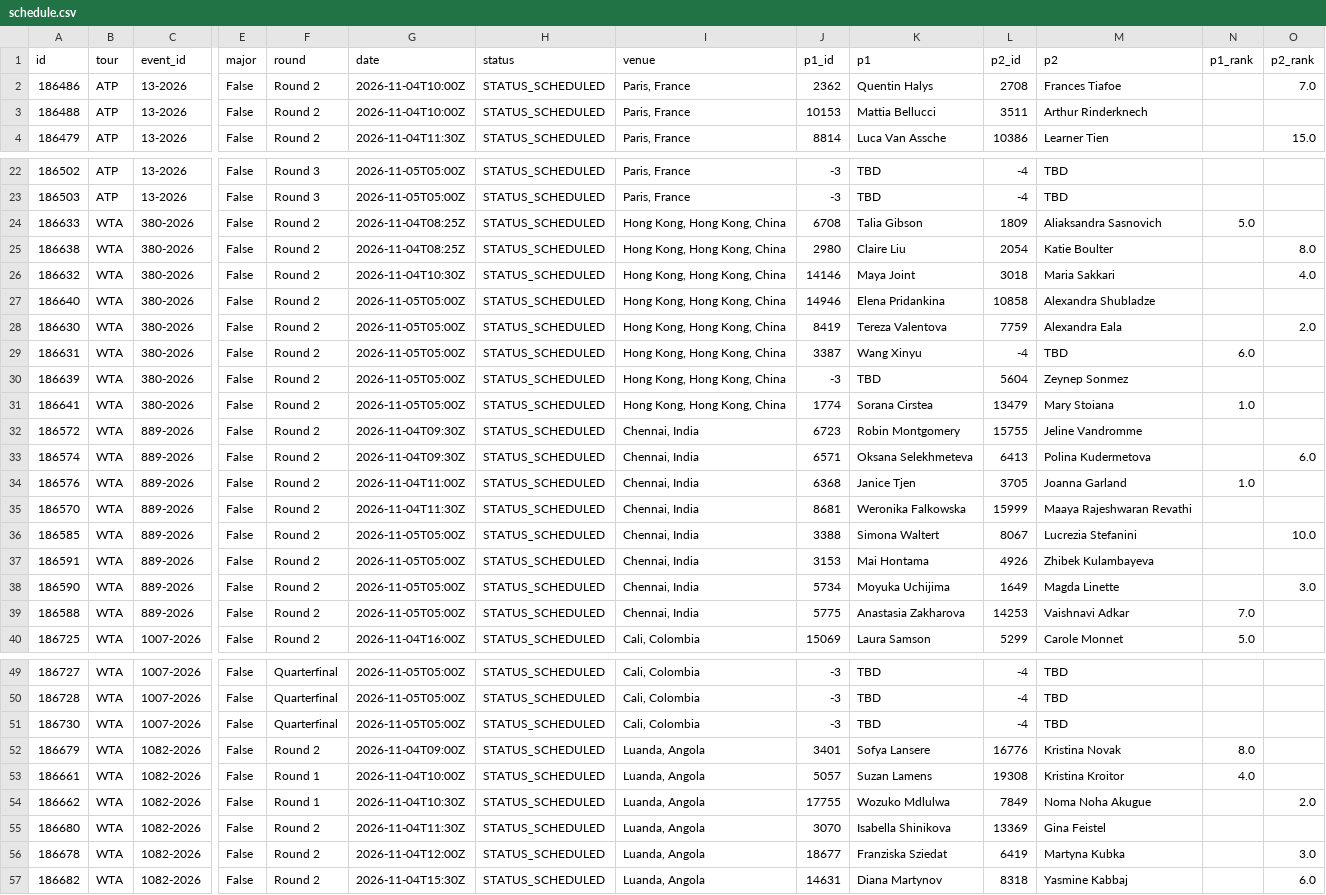
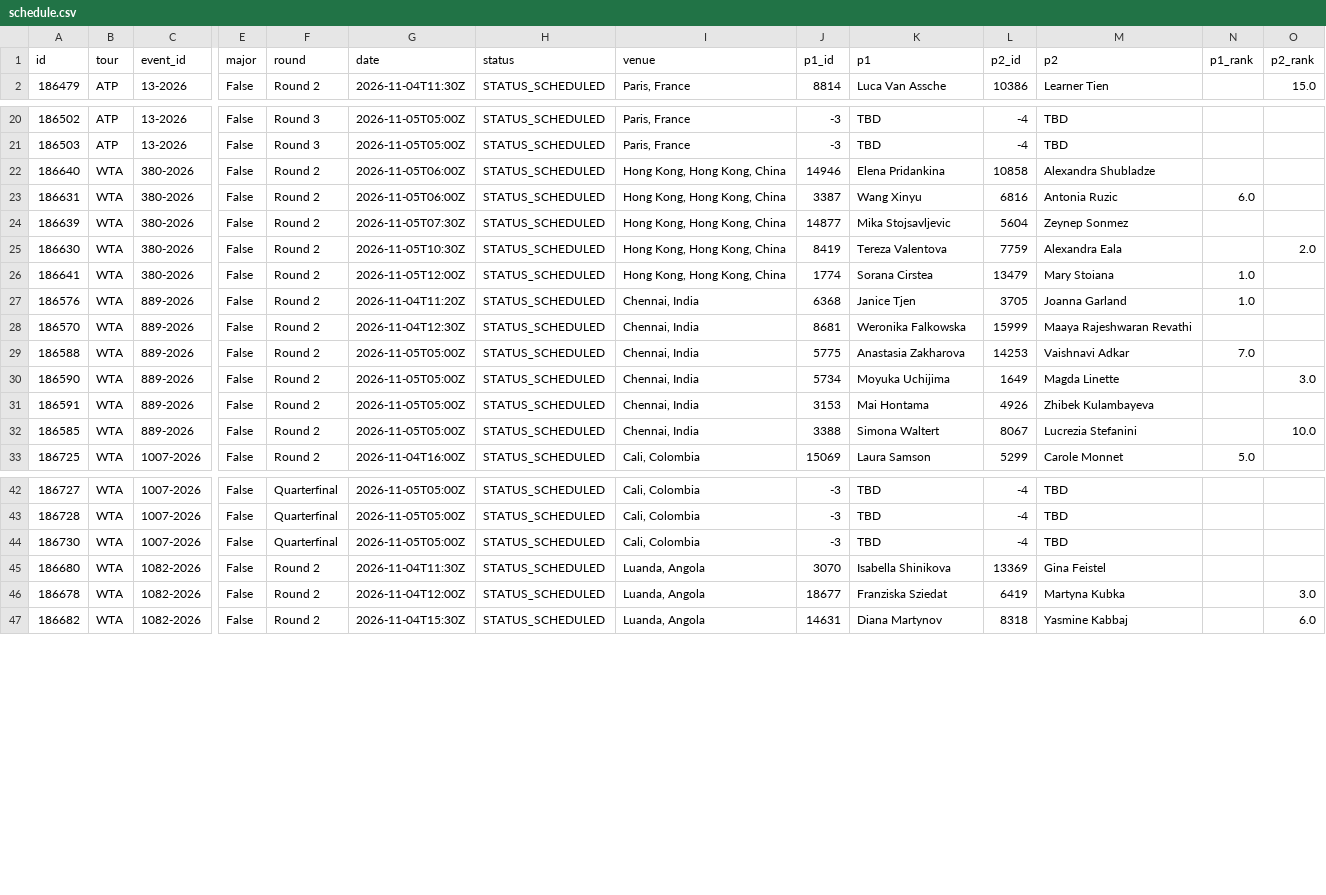
Before and after one commit to tessoncharles-sys/paris-data, a CSV file: data/raw/tennis/schedule.csv, drawn as a sheet; only a part is shown, gaps mark what is left out; removed rows and columns are numbered as before the commit, all else as after; rows hold the shown columns only; the diff names each change by its address in the sheet, - before the commit and + after, or states it on an @@ line.

```diff
--- a/data/raw/tennis/schedule.csv
+++ b/data/raw/tennis/schedule.csv
-row 2: 186486 | ATP | 13-2026 | False | Round 2 | 2026-11-04T10:00Z | STATUS_SCHEDULED | Paris, France | 2362 | Quentin Halys | 2708 | Frances Tiafoe |  | 7.0
-row 3: 186488 | ATP | 13-2026 | False | Round 2 | 2026-11-04T10:00Z | STATUS_SCHEDULED | Paris, France | 10153 | Mattia Bellucci | 3511 | Arthur Rinderknech
-row 24: 186633 | WTA | 380-2026 | False | Round 2 | 2026-11-04T08:25Z | STATUS_SCHEDULED | Hong Kong, Hong Kong, China | 6708 | Talia Gibson | 1809 | Aliaksandra Sasnovich | 5.0
-row 25: 186638 | WTA | 380-2026 | False | Round 2 | 2026-11-04T08:25Z | STATUS_SCHEDULED | Hong Kong, Hong Kong, China | 2980 | Claire Liu | 2054 | Katie Boulter |  | 8.0
-row 26: 186632 | WTA | 380-2026 | False | Round 2 | 2026-11-04T10:30Z | STATUS_SCHEDULED | Hong Kong, Hong Kong, China | 14146 | Maya Joint | 3018 | Maria Sakkari |  | 4.0
-G22 (date): 2026-11-05T05:00Z
+G22 (date): 2026-11-05T06:00Z
-row 28: 186630 | WTA | 380-2026 | False | Round 2 | 2026-11-05T05:00Z | STATUS_SCHEDULED | Hong Kong, Hong Kong, China | 8419 | Tereza Valentova | 7759 | Alexandra Eala |  | 2.0
-G23 (date): 2026-11-05T05:00Z
+G23 (date): 2026-11-05T06:00Z
-L23 (p2_id): -4
+L23 (p2_id): 6816
-M23 (p2): TBD
+M23 (p2): Antonia Ruzic
-G24 (date): 2026-11-05T05:00Z
+G24 (date): 2026-11-05T07:30Z
-J24 (p1_id): -3
+J24 (p1_id): 14877
-K24 (p1): TBD
+K24 (p1): Mika Stojsavljevic
+row 25: 186630 | WTA | 380-2026 | False | Round 2 | 2026-11-05T10:30Z | STATUS_SCHEDULED | Hong Kong, Hong Kong, China | 8419 | Tereza Valentova | 7759 | Alexandra Eala |  | 2.0
-G26 (date): 2026-11-05T05:00Z
+G26 (date): 2026-11-05T12:00Z
-row 32: 186572 | WTA | 889-2026 | False | Round 2 | 2026-11-04T09:30Z | STATUS_SCHEDULED | Chennai, India | 6723 | Robin Montgomery | 15755 | Jeline Vandromme
-row 33: 186574 | WTA | 889-2026 | False | Round 2 | 2026-11-04T09:30Z | STATUS_SCHEDULED | Chennai, India | 6571 | Oksana Selekhmeteva | 6413 | Polina Kudermetova |  | 6.0
-G27 (date): 2026-11-04T11:00Z
+G27 (date): 2026-11-04T11:20Z
-G28 (date): 2026-11-04T11:30Z
+G28 (date): 2026-11-04T12:30Z
@@ row 39 moved to row 29: 186588 @@
@@ row 38 moved to row 30: 186590 @@
@@ row 37 moved to row 31: 186591 @@
-row 52: 186679 | WTA | 1082-2026 | False | Round 2 | 2026-11-04T09:00Z | STATUS_SCHEDULED | Luanda, Angola | 3401 | Sofya Lansere | 16776 | Kristina Novak | 8.0
-row 53: 186661 | WTA | 1082-2026 | False | Round 1 | 2026-11-04T10:00Z | STATUS_SCHEDULED | Luanda, Angola | 5057 | Suzan Lamens | 19308 | Kristina Kroitor | 4.0
-row 54: 186662 | WTA | 1082-2026 | False | Round 1 | 2026-11-04T10:30Z | STATUS_SCHEDULED | Luanda, Angola | 17755 | Wozuko Mdlulwa | 7849 | Noma Noha Akugue |  | 2.0
```
Also changed, not shown: data/raw/handball/results.csv, 8 other files.
